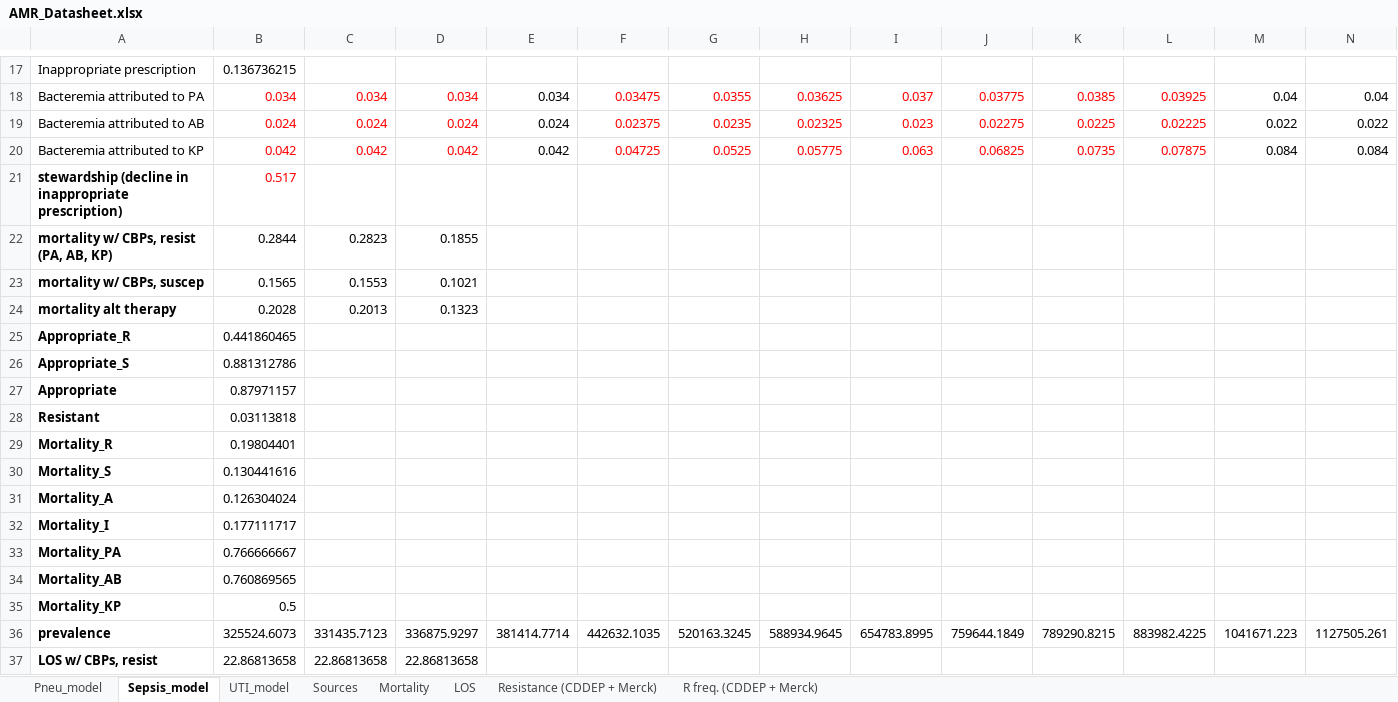
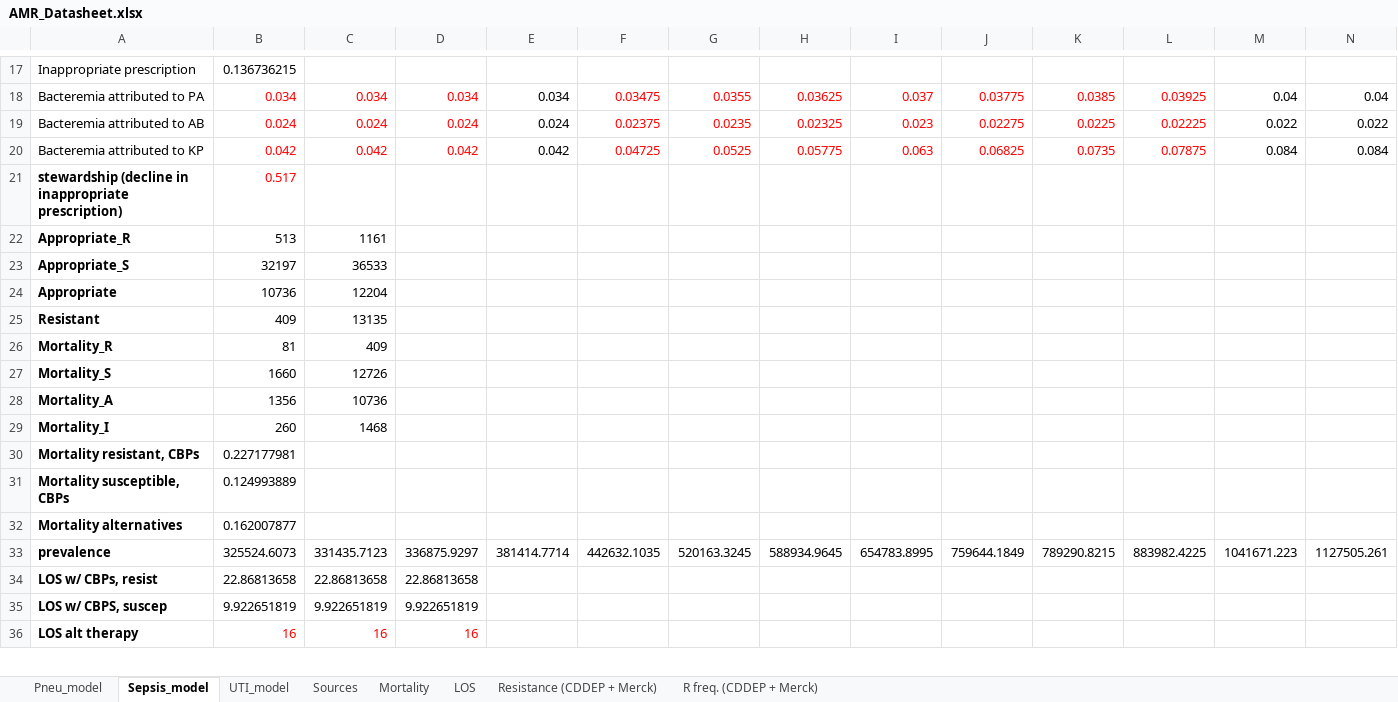
Before and after one commit to amber-t/Carbapenem-Resistance, an Excel workbook: Model 1_29/AMR_Datasheet.xlsx, sheet Sepsis_model, drawn as a sheet; only a part is shown, gaps mark what is left out; the shorter side is filled out with more unchanged rows; values as stored, in another font and other column widths than the file's, no borders; removed rows and columns are numbered as before the commit, all else as after; rows hold the shown columns only; the diff names each change by its address in the sheet, - before the commit and + after, or states it on an @@ line.

```diff
--- a/Model 1_29/AMR_Datasheet.xlsx (sheet Sepsis_model)
+++ b/Model 1_29/AMR_Datasheet.xlsx (sheet Sepsis_model)
-row 22: mortality w/ CBPs, resist (PA, AB, KP) | 0.2844 | 0.2823 | 0.1855
-row 23: mortality w/ CBPs, suscep | 0.1565 | 0.1553 | 0.1021
-row 24: mortality alt therapy | 0.2028 | 0.2013 | 0.1323
-B22: 0.441860465
+B22: 513
-C22: (empty)
+C22: 1161
-B23: 0.881312786
+B23: 32197
-C23: (empty)
+C23: 36533
-B24: 0.87971157
+B24: 10736
-C24: (empty)
+C24: 12204
-B25: 0.03113818
+B25: 409
-C25: (empty)
+C25: 13135
-B26: 0.19804401
+B26: 81
-C26: (empty)
+C26: 409
-B27: 0.130441616
+B27: 1660
-C27: (empty)
+C27: 12726
-B28: 0.126304024
+B28: 1356
-C28: (empty)
+C28: 10736
-B29: 0.177111717
+B29: 260
-C29: (empty)
+C29: 1468
-row 33: Mortality_PA | 0.766666667
-row 34: Mortality_AB | 0.760869565
-row 35: Mortality_KP | 0.5
+row 30: Mortality resistant, CBPs | 0.227177981
+row 31: Mortality susceptible, CBPs | 0.124993889
+row 32: Mortality alternatives | 0.162007877
```
Also changed, not shown: sheet UTI_model, sheet Pneu_model, Model 1_29/pneumonia output.xlsx, Model 1_29/uti output.xlsx, 8 other files.
